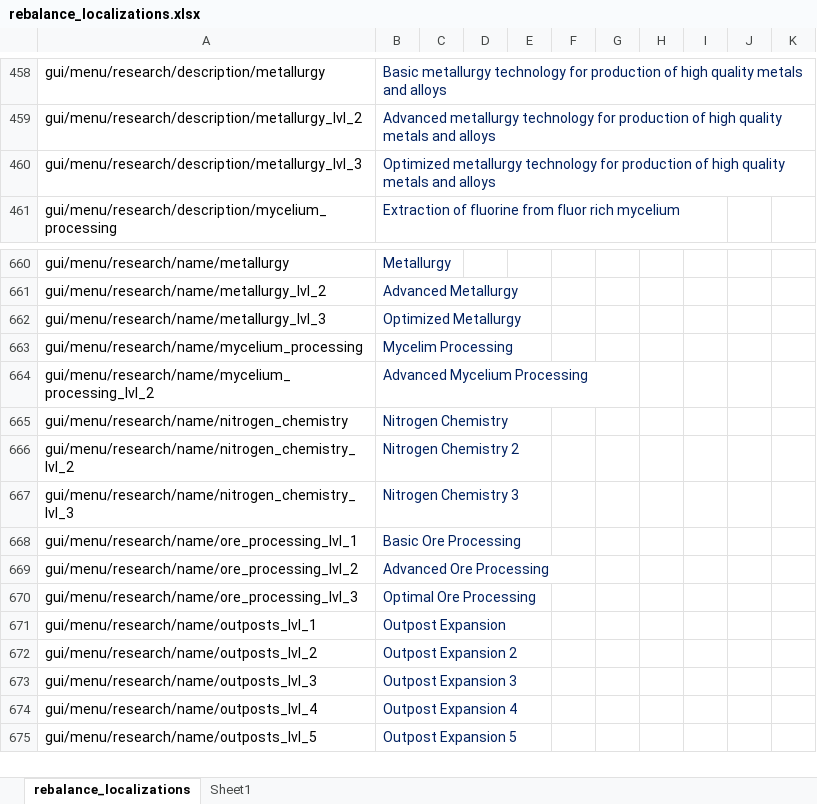
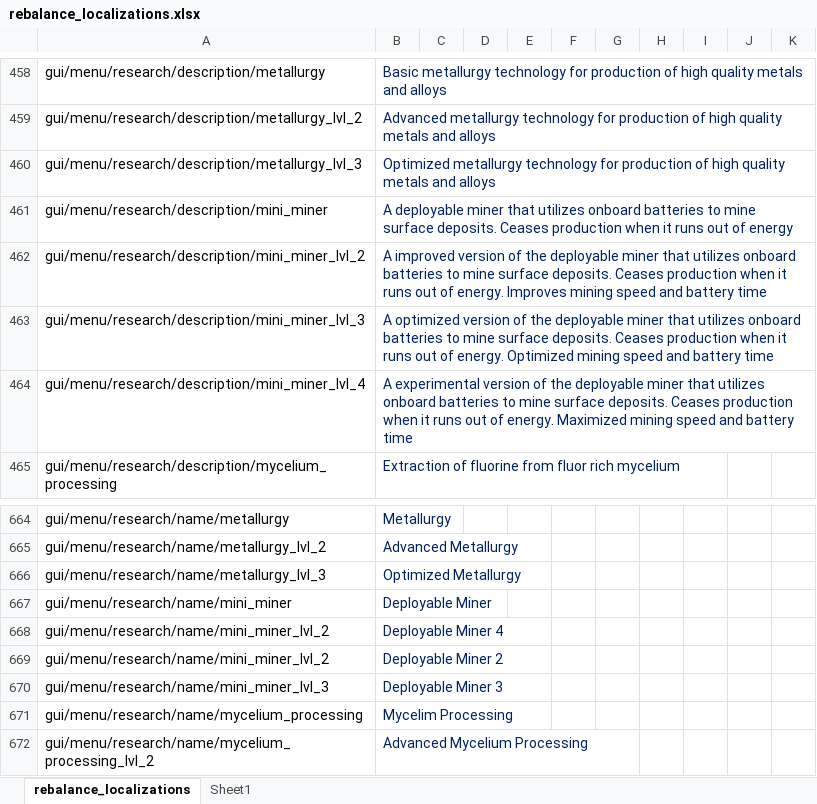
Before and after one commit to TheKilltech/rift_balance, an Excel workbook: gui/rebalance_localizations.xlsx, sheet rebalance_localizations, drawn as a sheet; only a part is shown, gaps mark what is left out; the shorter side is filled out with more unchanged rows; values as stored, in another font and other column widths than the file's, no borders; the diff names each change by its address in the sheet, - before the commit and + after, or states it on an @@ line.

Commit message:
fixed mini miner

```diff
--- a/gui/rebalance_localizations.xlsx (sheet rebalance_localizations)
+++ b/gui/rebalance_localizations.xlsx (sheet rebalance_localizations)
+row 461: gui/menu/research/description/mini_miner | A deployable miner that utilizes onboard batteries to mine surface deposits. Ceases production when it runs out of energy
+row 462: gui/menu/research/description/mini_miner_lvl_2 | A improved version of the deployable miner that utilizes onboard batteries to mine surface deposits. Ceases production when it runs out of energy. Improves mining speed and battery time
+row 463: gui/menu/research/description/mini_miner_lvl_3 | A optimized version of the deployable miner that utilizes onboard batteries to mine surface deposits. Ceases production when it runs out of energy. Optimized mining speed and battery time
+row 464: gui/menu/research/description/mini_miner_lvl_4 | A experimental version of the deployable miner that utilizes onboard batteries to mine surface deposits. Ceases production when it runs out of energy. Maximized mining speed and battery time
+row 667: gui/menu/research/name/mini_miner | Deployable Miner
+row 668: gui/menu/research/name/mini_miner_lvl_2 | Deployable Miner 4
+row 669: gui/menu/research/name/mini_miner_lvl_2 | Deployable Miner 2
+row 670: gui/menu/research/name/mini_miner_lvl_3 | Deployable Miner 3
```
Also changed, not shown: sheet Sheet1, 2 other files.
